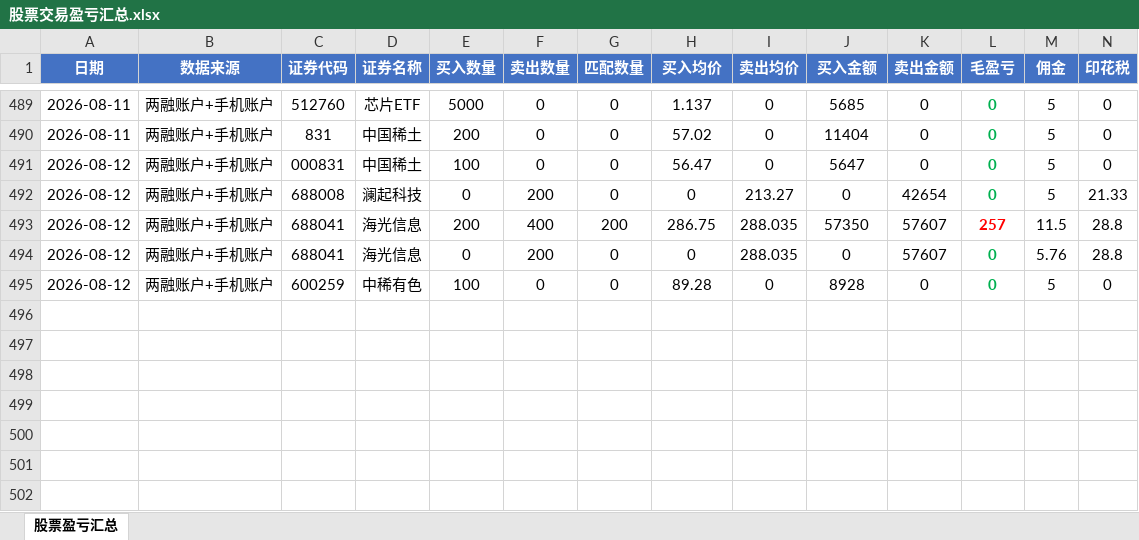
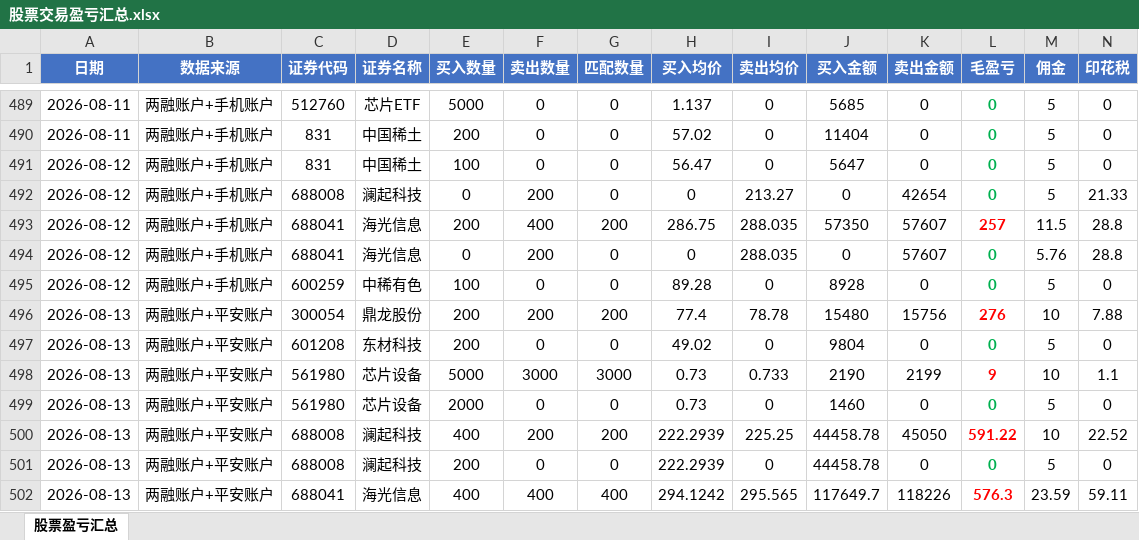
Before and after one commit to ooojedyooo/short-term-trading, an Excel workbook: 股票交易盈亏汇总.xlsx, sheet 股票盈亏汇总, drawn as a sheet; only a part is shown, gaps mark what is left out; values as stored, in another font and other column widths than the file's, no borders; rows hold the shown columns only; the diff names each change by its address in the sheet, - before the commit and + after, or states it on an @@ line.

Commit message:
2026-08-13 交易分析：两融+平安双账户，当日+1293.32（海光配对盈493.60/澜起配对盈558.70/鼎龙配对盈258.12/芯片设备-2.10，东材科技+芯片设备+澜起多买未平仓）；刷新当月2026-08与当年2026跨天配对

```diff
--- a/股票交易盈亏汇总.xlsx (sheet 股票盈亏汇总)
+++ b/股票交易盈亏汇总.xlsx (sheet 股票盈亏汇总)
-C491 (证券代码): 000831
+C491 (证券代码): 831
+row 496: 2026-08-13 | 两融账户+平安账户 | 300054 | 鼎龙股份 | 200 | 200 | 200 | 77.4 | 78.78 | 15480 | 15756 | 276 | 10 | 7.88
+row 497: 2026-08-13 | 两融账户+平安账户 | 601208 | 东材科技 | 200 | 0 | 0 | 49.02 | 0 | 9804 | 0 | 0 | 5 | 0
+row 498: 2026-08-13 | 两融账户+平安账户 | 561980 | 芯片设备 | 5000 | 3000 | 3000 | 0.73 | 0.733 | 2190 | 2199 | 9 | 10 | 1.1
+row 499: 2026-08-13 | 两融账户+平安账户 | 561980 | 芯片设备 | 2000 | 0 | 0 | 0.73 | 0 | 1460 | 0 | 0 | 5 | 0
+row 500: 2026-08-13 | 两融账户+平安账户 | 688008 | 澜起科技 | 400 | 200 | 200 | 222.2939 | 225.25 | 44458.78 | 45050 | 591.22 | 10 | 22.52
+row 501: 2026-08-13 | 两融账户+平安账户 | 688008 | 澜起科技 | 200 | 0 | 0 | 222.2939 | 0 | 44458.78 | 0 | 0 | 5 | 0
+row 502: 2026-08-13 | 两融账户+平安账户 | 688041 | 海光信息 | 400 | 400 | 400 | 294.1242 | 295.565 | 117649.7 | 118226 | 576.3 | 23.59 | 59.11
```
Also changed, not shown: reports/剩余持仓_2026-08.xlsx, reports/剩余持仓_2026年度.xlsx, 8 other files.
